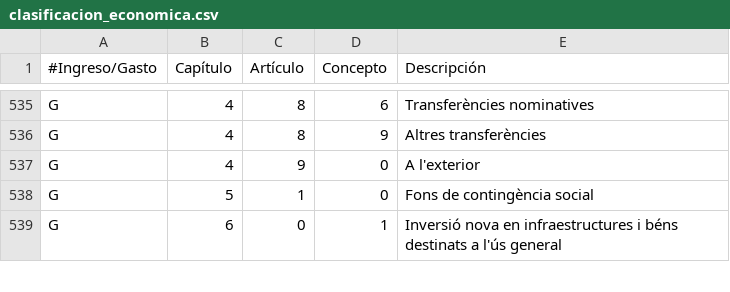
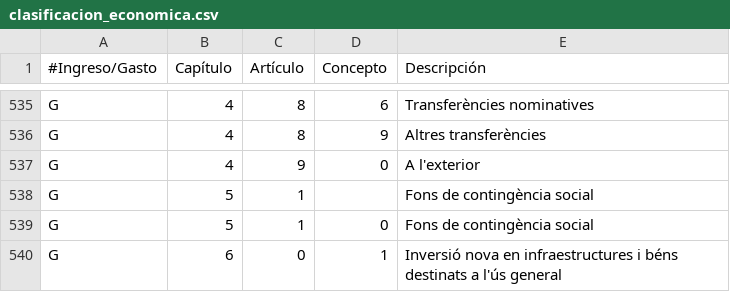
Before and after one commit to civio/presupuesto-barcelona, a CSV file: data/ca/clasificacion_economica.csv, drawn as a sheet; only a part is shown, gaps mark what is left out; the diff names each change by its address in the sheet, - before the commit and + after, or states it on an @@ line.

```diff
--- a/data/ca/clasificacion_economica.csv
+++ b/data/ca/clasificacion_economica.csv
+row 538: G | 5 | 1 |  | Fons de contingència social
```
Also changed, not shown: data/en/clasificacion_economica.csv, data/es/clasificacion_economica.csv.
